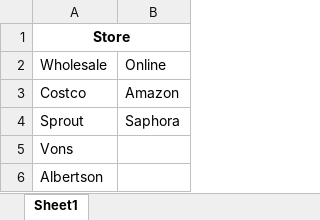
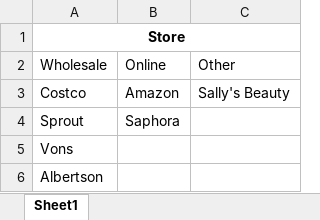
Before and after one commit to sbareh/git-real, an Excel workbook: store.xlsx, sheet Sheet1, drawn as a sheet; values as stored, in another font and other column widths than the file's, no borders; the diff names each change by its address in the sheet, - before the commit and + after, or states it on an @@ line.

Commit message:
Modify store and product excel files.

```diff
--- a/store.xlsx (sheet Sheet1)
+++ b/store.xlsx (sheet Sheet1)
+column C, rows 2-3: Other | Sally's Beauty
```
Also changed, not shown: product.xlsx.
